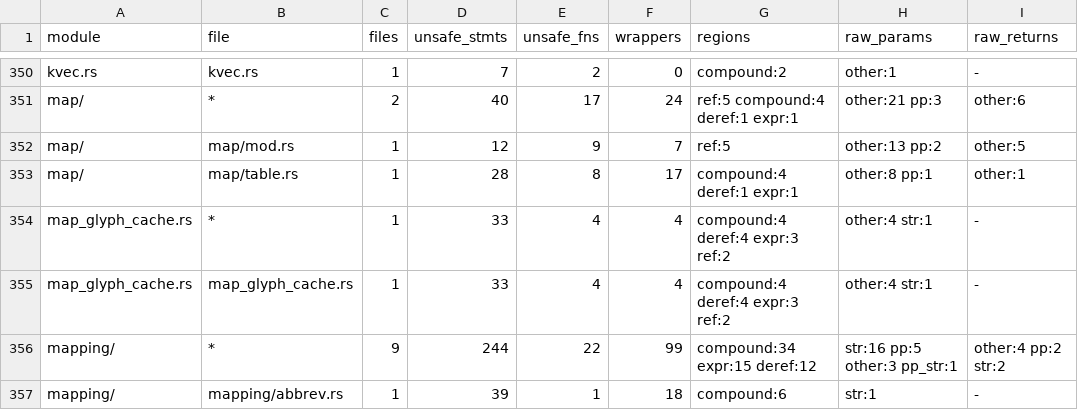
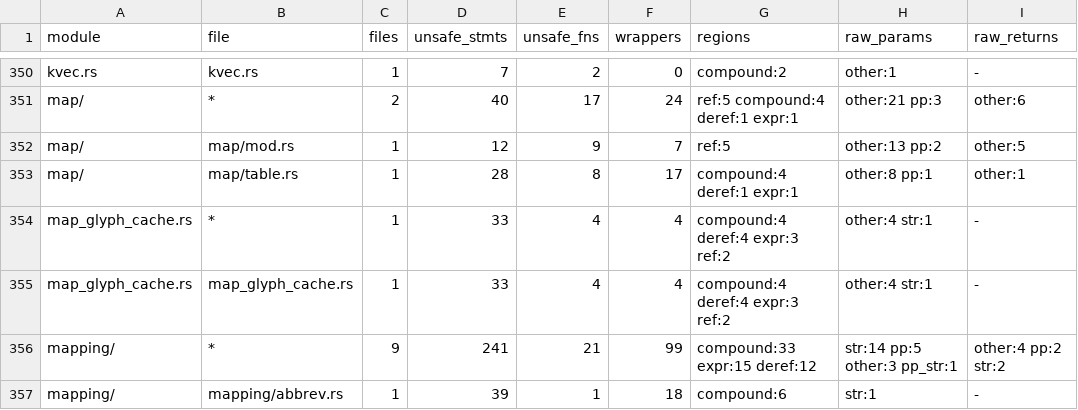
Before and after one commit to PsychoLlama/nvim.rs, a TSV file: metrics/finish-list.tsv, drawn as a sheet; only a part is shown, gaps mark what is left out; the diff covers the shown part only; the diff names each change by its address in the sheet, - before the commit and + after, or states it on an @@ line.

```diff
--- a/metrics/finish-list.tsv
+++ b/metrics/finish-list.tsv
-D356 (unsafe_stmts): 244
+D356 (unsafe_stmts): 241
-E356 (unsafe_fns): 22
+E356 (unsafe_fns): 21
-G356 (regions): compound:34 expr:15 deref:12
+G356 (regions): compound:33 expr:15 deref:12
-H356 (raw_params): str:16 pp:5 other:3 pp_str:1
+H356 (raw_params): str:14 pp:5 other:3 pp_str:1
```
Also changed, not shown: 18 edited cells elsewhere in this file, metrics/wrapper-callees.tsv, 11 other files.
